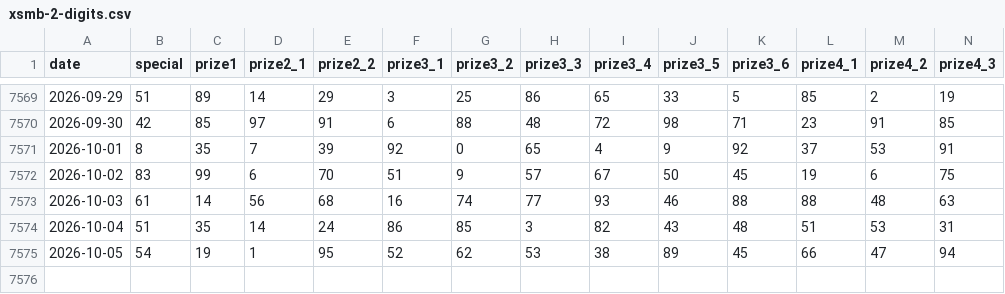
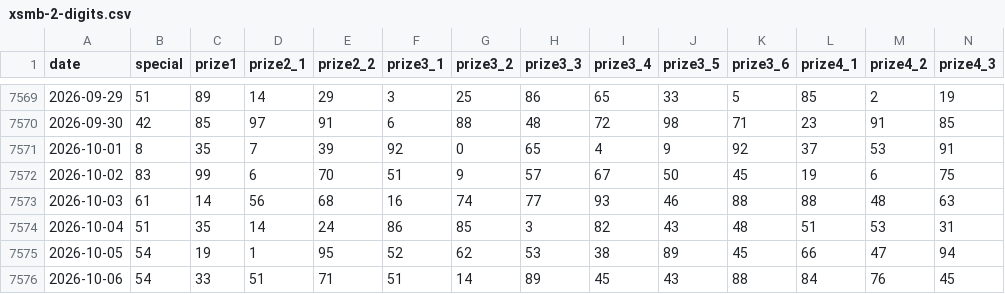
Before and after one commit to thieucong98/vietnam-lottery-hub, a CSV file: data/xsmb/xsmb-2-digits.csv, drawn as a sheet; only a part is shown, gaps mark what is left out; rows hold the shown columns only; the diff names each change by its address in the sheet, - before the commit and + after, or states it on an @@ line.

```diff
--- a/data/xsmb/xsmb-2-digits.csv
+++ b/data/xsmb/xsmb-2-digits.csv
+row 7576: 2026-10-06 | 54 | 33 | 51 | 71 | 51 | 14 | 89 | 45 | 43 | 88 | 84 | 76 | 45
```
Also changed, not shown: 50 other files.
